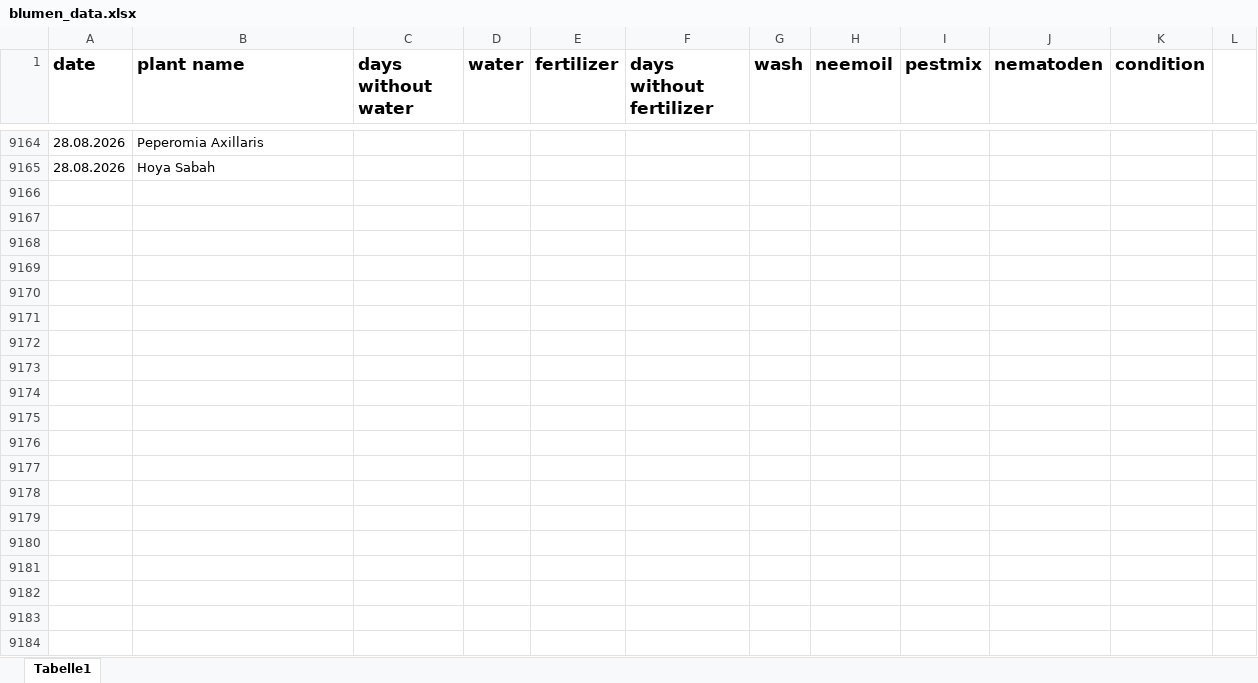
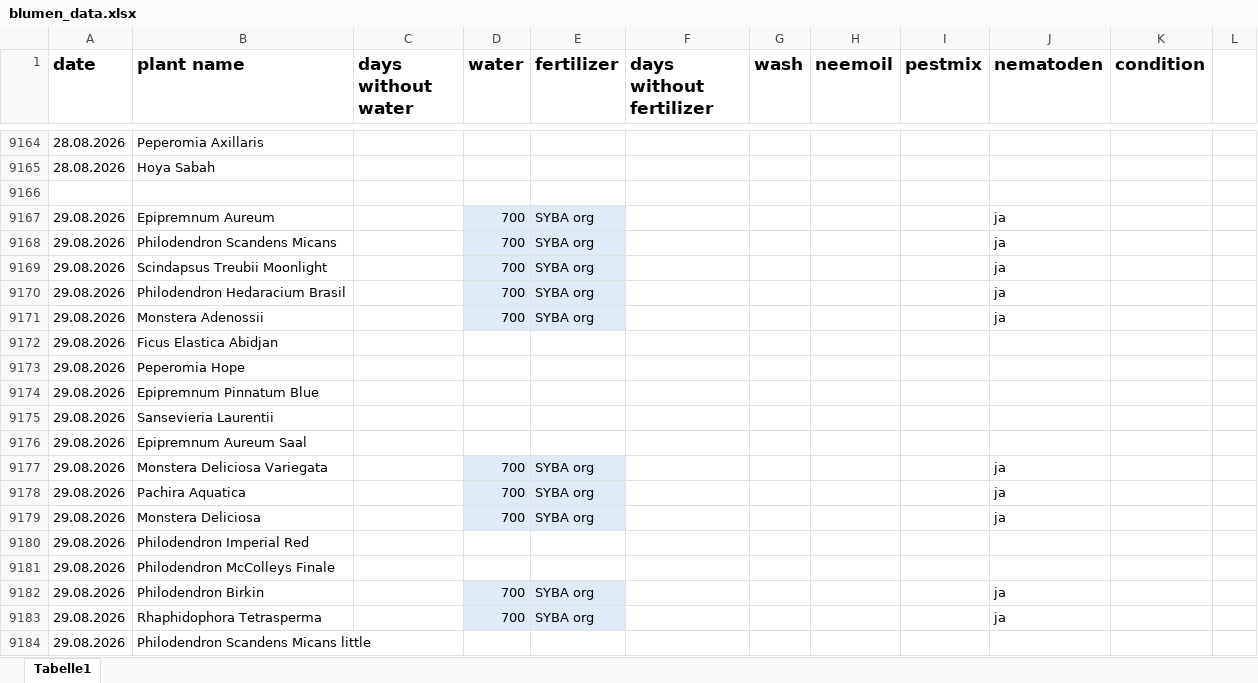
Before and after one commit to Iakithega/blumn, an Excel workbook: data/blumen_data.xlsx, sheet Tabelle1, drawn as a sheet; only a part is shown, gaps mark what is left out; values as stored, in another font and other column widths than the file's, no borders; the diff covers the shown part only; the diff names each change by its address in the sheet, - before the commit and + after, or states it on an @@ line.

Commit message:
nentry

```diff
--- a/data/blumen_data.xlsx (sheet Tabelle1)
+++ b/data/blumen_data.xlsx (sheet Tabelle1)
+row 9166: (empty)
+row 9167: 29.08.2026 | Epipremnum Aureum |  | 700 | SYBA org |  |  |  |  | ja
+row 9168: 29.08.2026 | Philodendron Scandens Micans |  | 700 | SYBA org |  |  |  |  | ja
+row 9169: 29.08.2026 | Scindapsus Treubii Moonlight |  | 700 | SYBA org |  |  |  |  | ja
+row 9170: 29.08.2026 | Philodendron Hedaracium Brasil |  | 700 | SYBA org |  |  |  |  | ja
+row 9171: 29.08.2026 | Monstera Adenossii |  | 700 | SYBA org |  |  |  |  | ja
+row 9172: 29.08.2026 | Ficus Elastica Abidjan
+row 9173: 29.08.2026 | Peperomia Hope
+row 9174: 29.08.2026 | Epipremnum Pinnatum Blue
+row 9175: 29.08.2026 | Sansevieria Laurentii
+row 9176: 29.08.2026 | Epipremnum Aureum Saal
+row 9177: 29.08.2026 | Monstera Deliciosa Variegata |  | 700 | SYBA org |  |  |  |  | ja
+row 9178: 29.08.2026 | Pachira Aquatica |  | 700 | SYBA org |  |  |  |  | ja
+row 9179: 29.08.2026 | Monstera Deliciosa |  | 700 | SYBA org |  |  |  |  | ja
+row 9180: 29.08.2026 | Philodendron Imperial Red
+row 9181: 29.08.2026 | Philodendron McColleys Finale
+row 9182: 29.08.2026 | Philodendron Birkin |  | 700 | SYBA org |  |  |  |  | ja
+row 9183: 29.08.2026 | Rhaphidophora Tetrasperma |  | 700 | SYBA org |  |  |  |  | ja
+row 9184: 29.08.2026 | Philodendron Scandens Micans little
```
Also changed, not shown: 197 added rows, 29 edited cells and cell formats elsewhere in this sheet.
